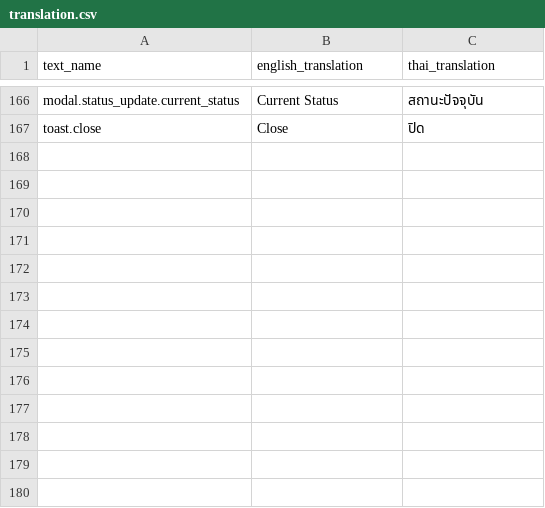
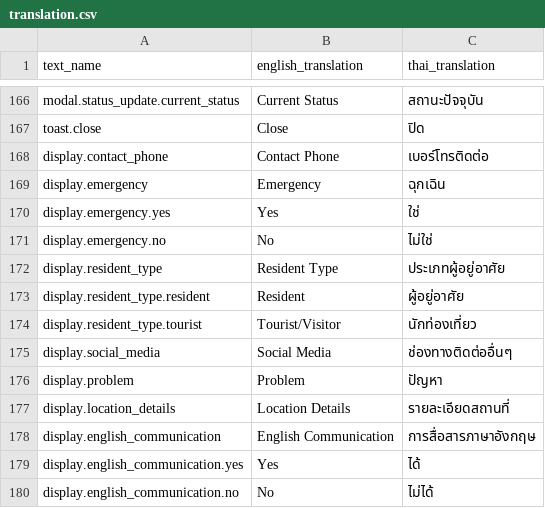
Before and after one commit to dutch3883/th-stray, a CSV file: frontend/public/resources/translation.csv, drawn as a sheet; only a part is shown, gaps mark what is left out; the diff covers the shown part only.

Commit message:
feat(fe): update ui to display emergency case

```diff
--- a/frontend/public/resources/translation.csv
+++ b/frontend/public/resources/translation.csv
@@ -167 +167,14 @@ text_name,english_translation,thai_translation
 "toast.close","Close","ปิด"
+"display.contact_phone","Contact Phone","เบอร์โทรติดต่อ"
+"display.emergency","Emergency","ฉุกเฉิน"
+"display.emergency.yes","Yes","ใช่"
+"display.emergency.no","No","ไม่ใช่"
+"display.resident_type","Resident Type","ประเภทผู้อยู่อาศัย"
+"display.resident_type.resident","Resident","ผู้อยู่อาศัย"
+"display.resident_type.tourist","Tourist/Visitor","นักท่องเที่ยว"
+"display.social_media","Social Media","ช่องทางติดต่ออื่นๆ"
+"display.problem","Problem","ปัญหา"
+"display.location_details","Location Details","รายละเอียดสถานที่"
+"display.english_communication","English Communication","การสื่อสารภาษาอังกฤษ"
+"display.english_communication.yes","Yes","ได้"
+"display.english_communication.no","No","ไม่ได้"
```
Also changed, not shown: 12 edited cells elsewhere in this file, 3 other files.
